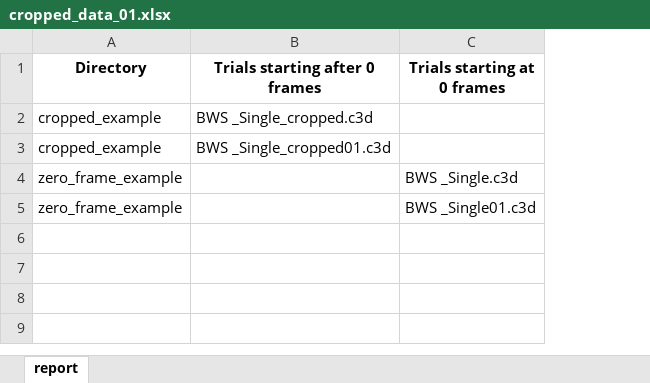
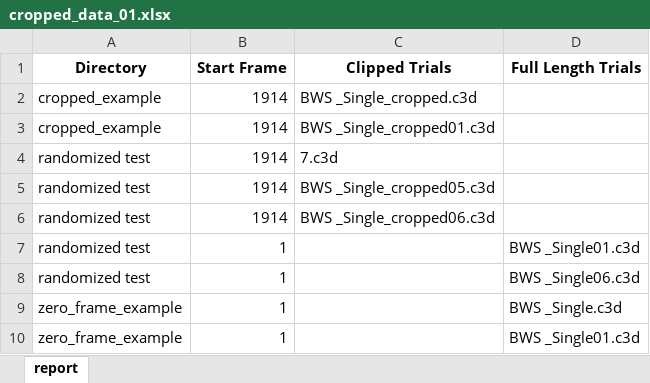
Before and after one commit to JaWoody1/filter_trials_by_start_frame, an Excel workbook: cropped_data_01.xlsx, sheet report, drawn as a sheet; values as stored, in another font and other column widths than the file's, no borders; addresses are those after the commit; the diff names each change by its address in the sheet, - before the commit and + after, or states it on an @@ line.

```diff
--- a/cropped_data_01.xlsx (sheet report)
+++ b/cropped_data_01.xlsx (sheet report)
+column B (Start Frame), rows 2-3: 1914 | 1914; rows 9-10: 1 | 1
-C1: Trials starting after 0 frames
+C1: Clipped Trials
-D1: Trials starting at 0 frames
+D1: Full Length Trials
+row 4: randomized test | 1914 | 7.c3d
+row 5: randomized test | 1914 | BWS _Single_cropped05.c3d
+row 6: randomized test | 1914 | BWS _Single_cropped06.c3d
+row 7: randomized test | 1 |  | BWS _Single01.c3d
+row 8: randomized test | 1 |  | BWS _Single06.c3d
```
Also changed, not shown: 6 other files.
